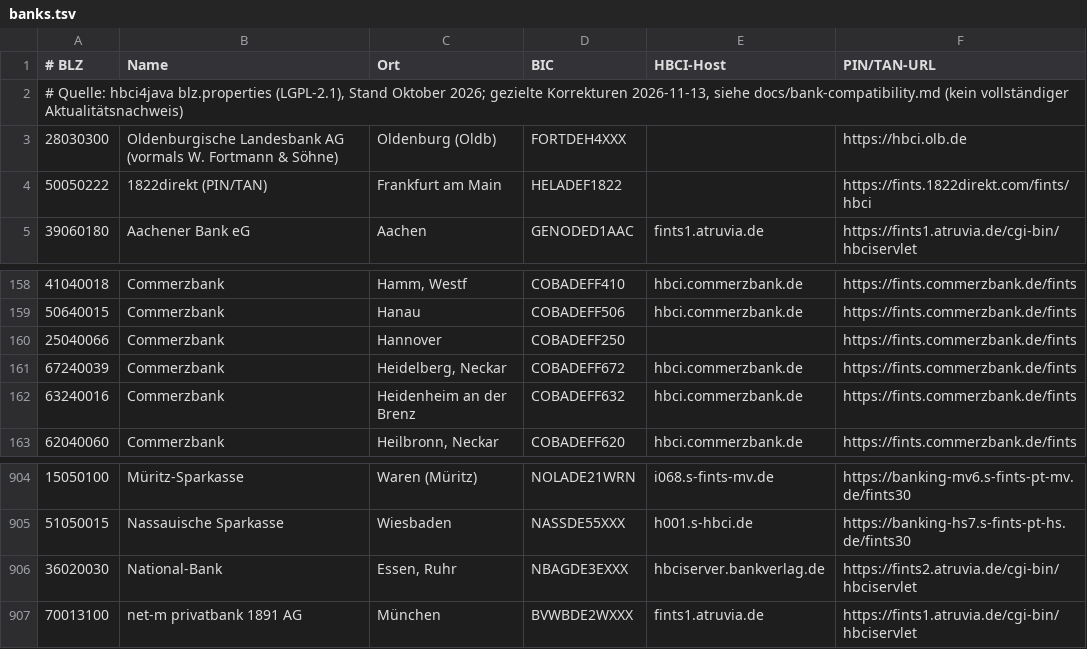
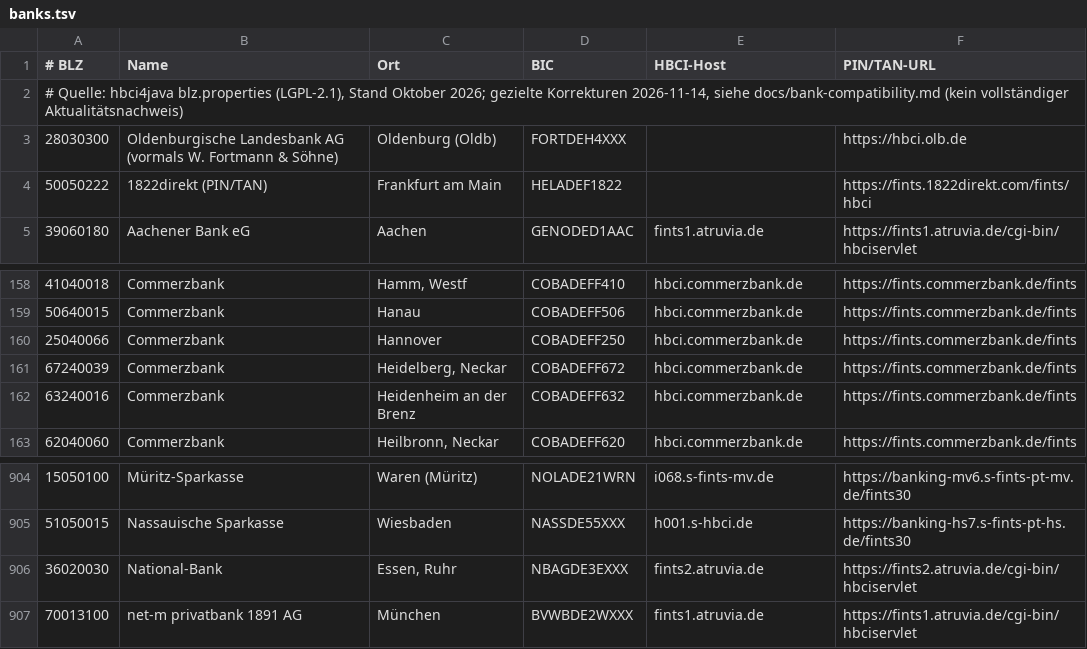
Before and after one commit to SvenCarstensen/BankingCraft, a TSV file: app/data/banks.tsv, drawn as a sheet; only a part is shown, gaps mark what is left out.

Commit message:
Add PayPal retrieval, refresh bank data and publish English docs
Add encrypted, read-only PayPal NVP connections with complete paginated retrieval, currency-scoped updates and available-balance labels. Apply independently verified bank-directory updates while retaining newer existing endpoints.

Translate and update docs, distinguish historical review results from current support, and document native macOS, Windows and Linux builds in the README.

Validation: 248 workspace tests; Clippy with warnings denied; 532-package license bundle; normal and local-test macOS release builds; synthetic UI screenshots in four languages. No live PayPal validation. Local FinTS test identifiers remain outside source and binaries.

```diff
--- a/app/data/banks.tsv
+++ b/app/data/banks.tsv
@@ -1,3 +1,3 @@
 # BLZ	Name	Ort	BIC	HBCI-Host	PIN/TAN-URL
-# Quelle: hbci4java blz.properties (LGPL-2.1), Stand Oktober 2026; gezielte Korrekturen 2026-11-13, siehe docs/bank-compatibility.md (kein vollständiger Aktualitätsnachweis)
+# Quelle: hbci4java blz.properties (LGPL-2.1), Stand Oktober 2026; gezielte Korrekturen 2026-11-14, siehe docs/bank-compatibility.md (kein vollständiger Aktualitätsnachweis)
 28030300	"Oldenburgische Landesbank AG (vormals W. Fortmann & Söhne)"	Oldenburg (Oldb)	FORTDEH4XXX		https://hbci.olb.de
@@ -159,3 +159,3 @@
 50640015	Commerzbank	Hanau	COBADEFF506	hbci.commerzbank.de	https://fints.commerzbank.de/fints
-25040066	Commerzbank	Hannover	COBADEFF250		https://fints.commerzbank.de/fints
+25040066	Commerzbank	Hannover	COBADEFF250	hbci.commerzbank.de	https://fints.commerzbank.de/fints
 67240039	Commerzbank	Heidelberg, Neckar	COBADEFF672	hbci.commerzbank.de	https://fints.commerzbank.de/fints
@@ -905,3 +905,3 @@
 51050015	Nassauische Sparkasse	Wiesbaden	NASSDE55XXX	h001.s-hbci.de	https://banking-hs7.s-fints-pt-hs.de/fints30
-36020030	National-Bank	Essen, Ruhr	NBAGDE3EXXX	hbciserver.bankverlag.de	https://fints2.atruvia.de/cgi-bin/hbciservlet
+36020030	National-Bank	Essen, Ruhr	NBAGDE3EXXX	fints2.atruvia.de	https://fints2.atruvia.de/cgi-bin/hbciservlet
 70013100	net-m privatbank 1891 AG	München	BVWBDE2WXXX	fints1.atruvia.de	https://fints1.atruvia.de/cgi-bin/hbciservlet
```
Also changed, not shown: 24 other files.
